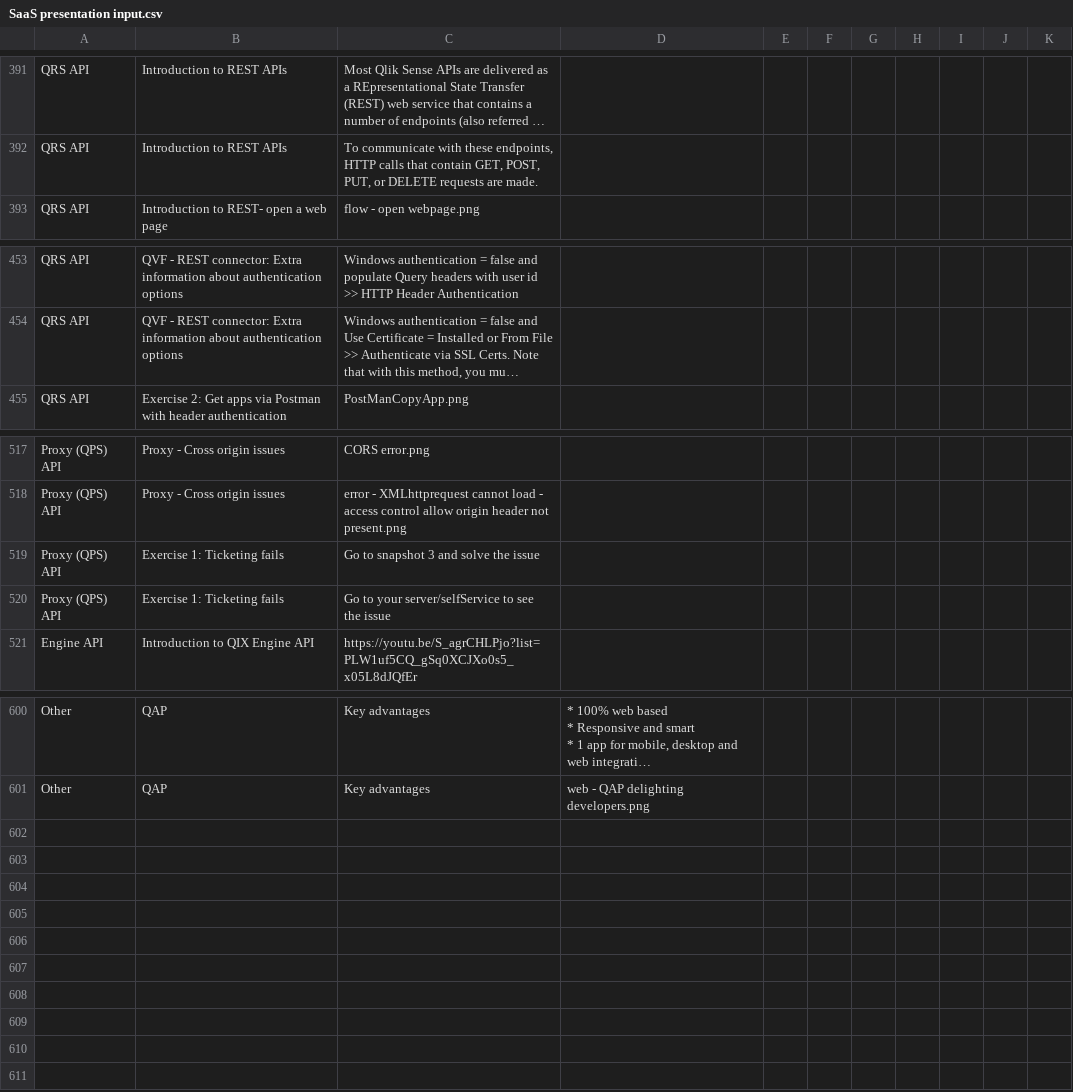
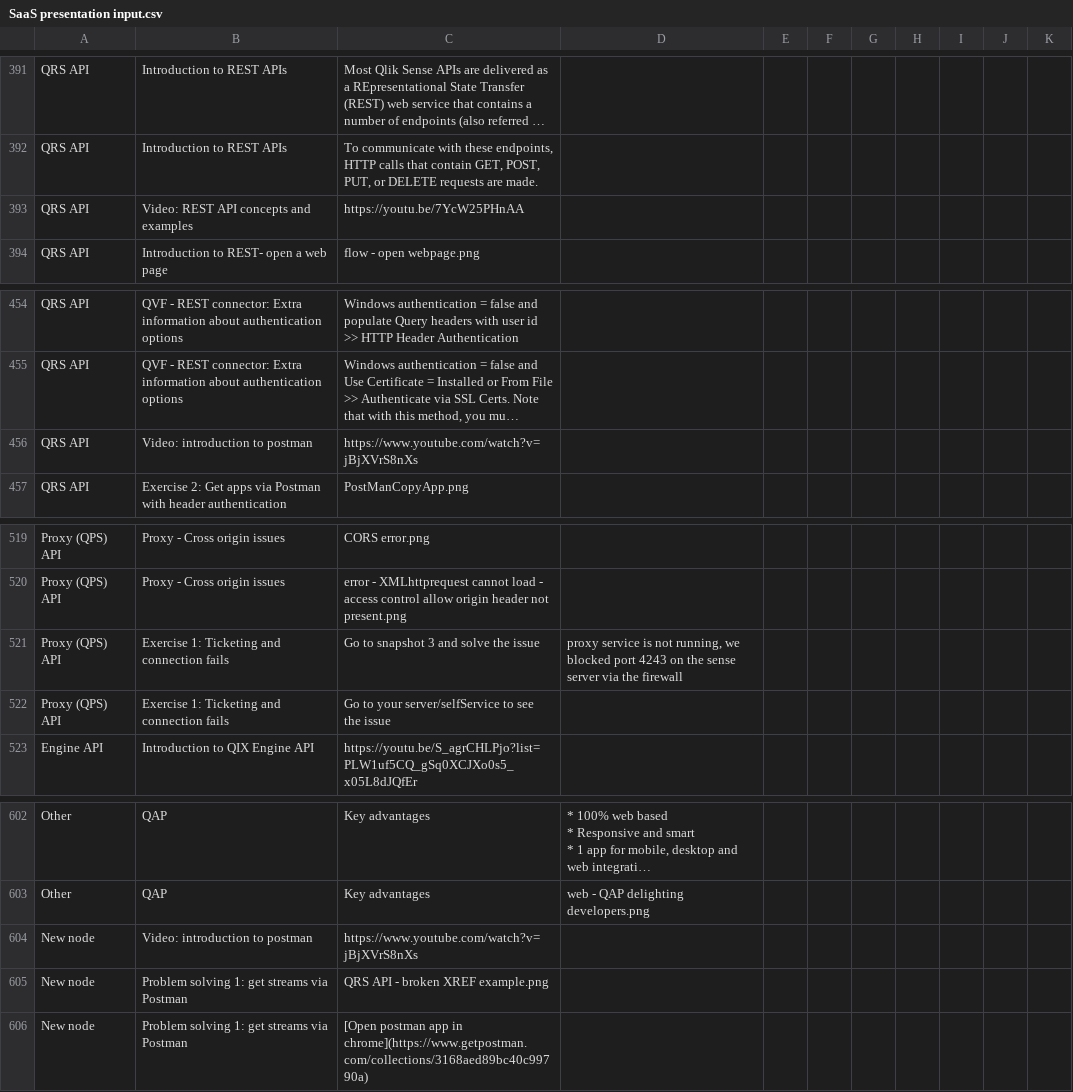
Before and after one commit to QHose/QRSMeteor, a CSV file: Sense Demo materials/SaaS presentation input.csv, drawn as a sheet; only a part is shown, gaps mark what is left out; long unchanged cells end in …; addresses are those after the commit; the diff names each change by its address in the sheet, - before the commit and + after, or states it on an @@ line.

```diff
--- a/Sense Demo materials/SaaS presentation input.csv
+++ b/Sense Demo materials/SaaS presentation input.csv
+row 393: QRS API | Video: REST API concepts and examples | https://youtu.be/7YcW25PHnAA
+row 456: QRS API | Video: introduction to postman | https://www.youtube.com/watch?v=jBjXVrS8nXs
-B521:B522: Exercise 1: Ticketing fails
+B521:B522: Exercise 1: Ticketing and connection fails
-D521: (empty)
+D521: proxy service is not running, we blocked port 4243 on the sense server via the firewall
+row 604: New node | Video: introduction to postman | https://www.youtube.com/watch?v=jBjXVrS8nXs
+row 605: New node | Problem solving 1: get streams via Postman | QRS API - broken XREF example.png
+row 606: New node | Problem solving 1: get streams via Postman | [Open postman app in chrome](https://www.getpostman.com/collections/3168aed89bc40c99790a)
```
